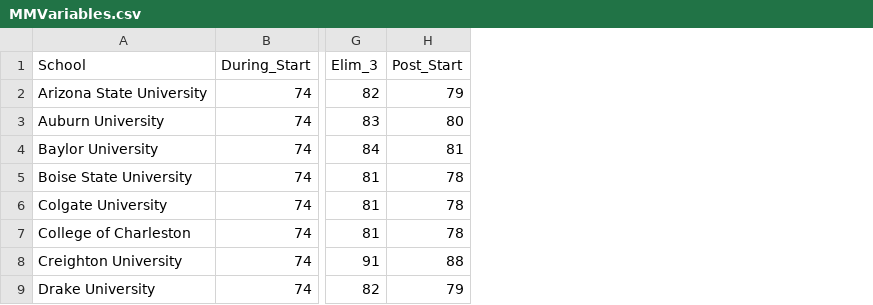
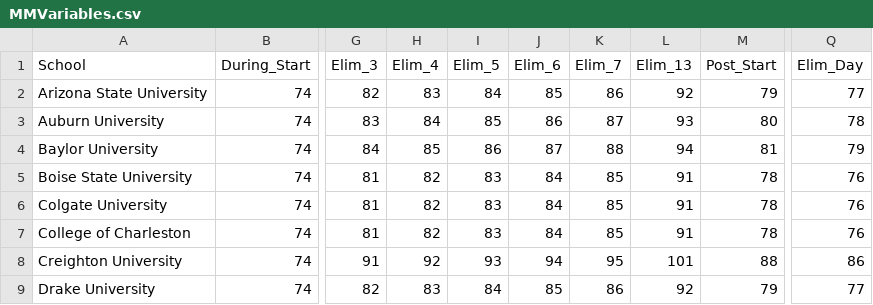
Before and after one commit to DACSS/603_Spring_2023, a CSV file: posts/_data/MMVariables.csv, drawn as a sheet; only a part is shown, gaps mark what is left out; the diff names each change by its address in the sheet, - before the commit and + after, or states it on an @@ line.

```diff
--- a/posts/_data/MMVariables.csv
+++ b/posts/_data/MMVariables.csv
+column H (Elim_4), rows 2-9: 83 | 84 | 85 | 82 | 82 | 82 | 92 | 83
+column I (Elim_5), rows 2-9: 84 | 85 | 86 | 83 | 83 | 83 | 93 | 84
+column J (Elim_6), rows 2-9: 85 | 86 | 87 | 84 | 84 | 84 | 94 | 85
+column K (Elim_7), rows 2-9: 86 | 87 | 88 | 85 | 85 | 85 | 95 | 86
+column L (Elim_13), rows 2-9: 92 | 93 | 94 | 91 | 91 | 91 | 101 | 92
+column Q (Elim_Day), rows 2-9: 77 | 78 | 79 | 76 | 76 | 76 | 86 | 77
```
Also changed, not shown: 16 other files.
